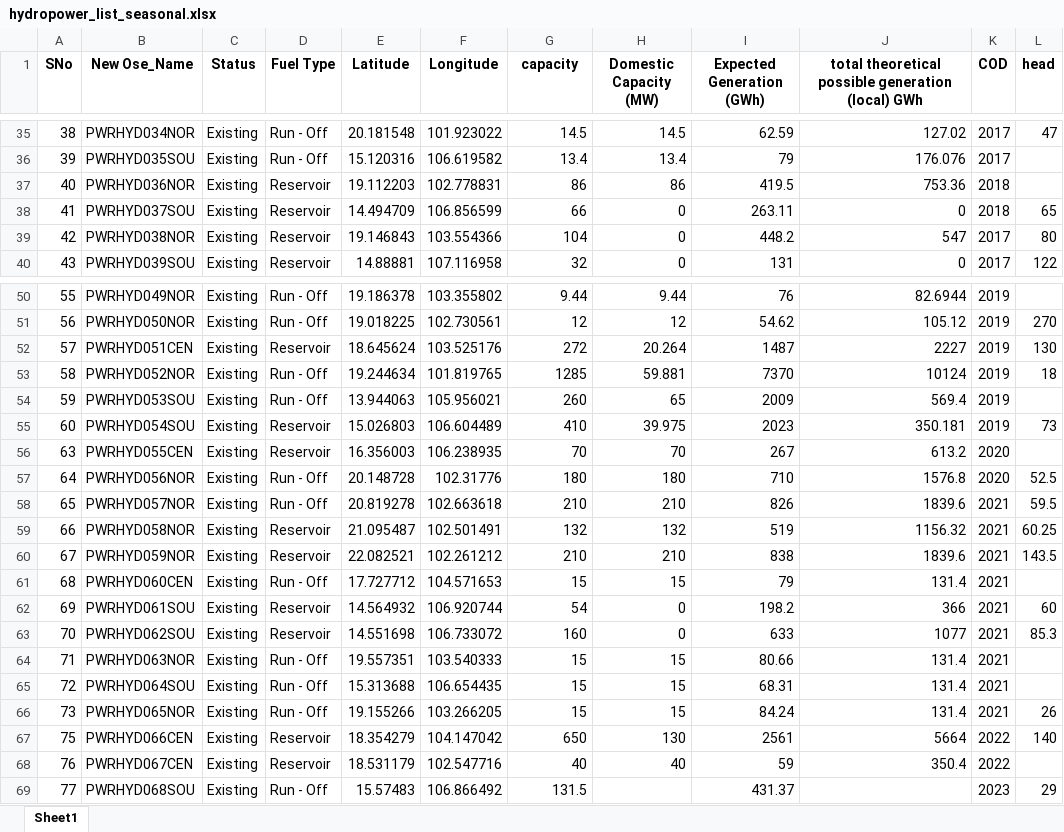
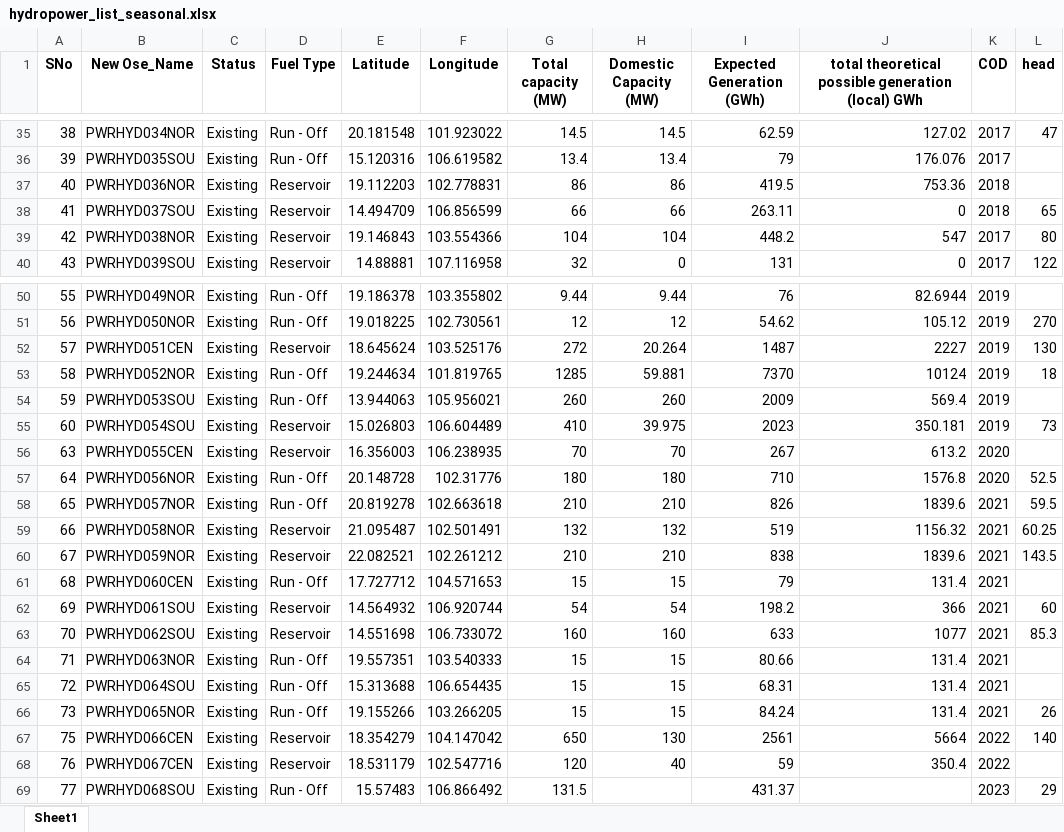
Before and after one commit to lukasschirren/GeoH2-prep-Laos, an Excel workbook: hydropower_list_seasonal.xlsx, sheet Sheet1, drawn as a sheet; only a part is shown, gaps mark what is left out; values as stored, in another font and other column widths than the file's, no borders; the diff names each change by its address in the sheet, - before the commit and + after, or states it on an @@ line.

```diff
--- a/hydropower_list_seasonal.xlsx (sheet Sheet1)
+++ b/hydropower_list_seasonal.xlsx (sheet Sheet1)
-G1: capacity
+G1: Total capacity (MW)
-H38 (Domestic Capacity (MW)): 0
+H38 (Domestic Capacity (MW)): 66
-H39 (Domestic Capacity (MW)): 0
+H39 (Domestic Capacity (MW)): 104
-H54 (Domestic Capacity (MW)): 65
+H54 (Domestic Capacity (MW)): 260
-H62 (Domestic Capacity (MW)): 0
+H62 (Domestic Capacity (MW)): 54
-H63 (Domestic Capacity (MW)): 0
+H63 (Domestic Capacity (MW)): 160
-G68 (Total capacity (MW)): 40
+G68 (Total capacity (MW)): 120
```
Also changed, not shown: 1 other file.
